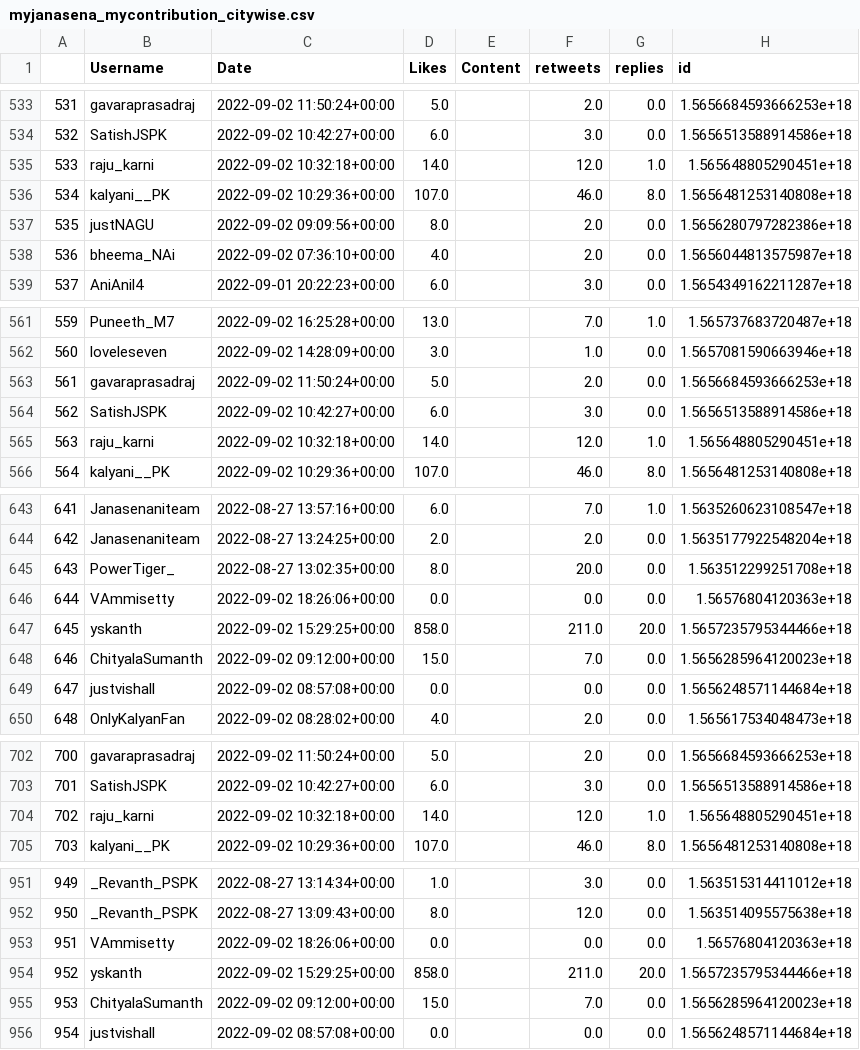
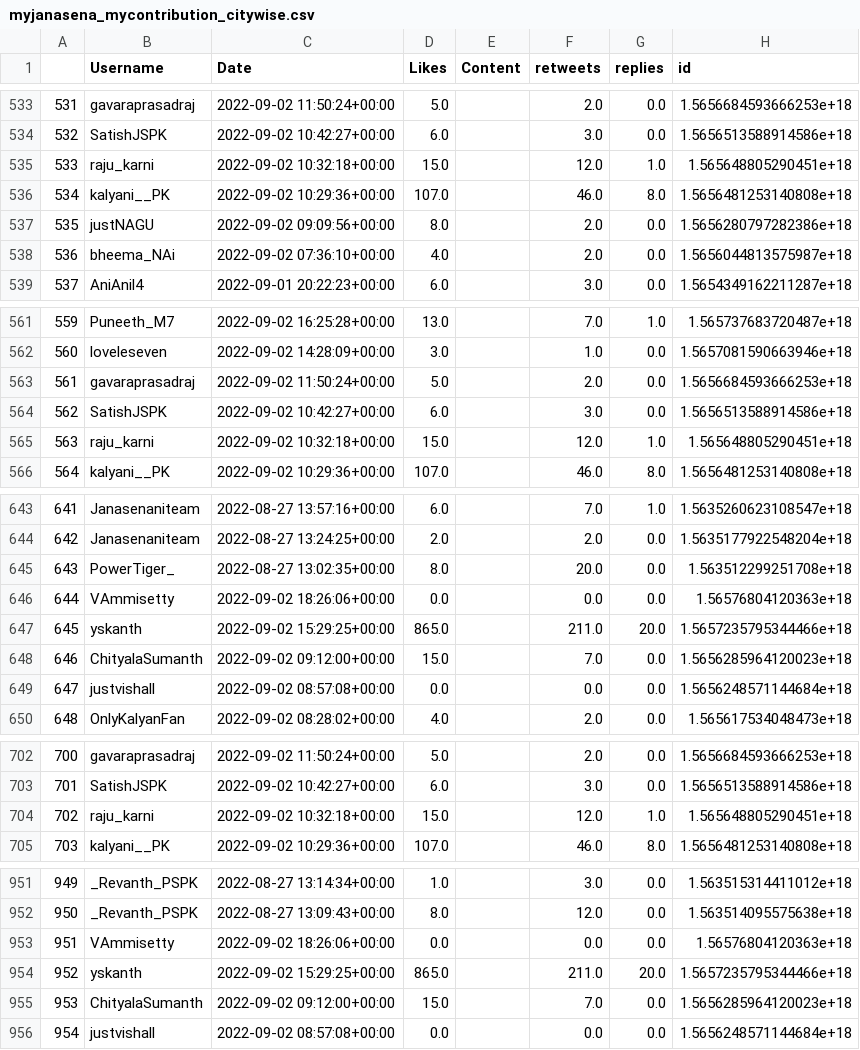
Before and after one commit to harishindl/janasenatweetdashboard, a CSV file: myjanasena_mycontribution_citywise.csv, drawn as a sheet; only a part is shown, gaps mark what is left out; the diff covers the shown part only; the diff names each change by its address in the sheet, - before the commit and + after, or states it on an @@ line.

Commit message:
committing files

```diff
--- a/myjanasena_mycontribution_citywise.csv
+++ b/myjanasena_mycontribution_citywise.csv
-D535 (Likes): 14.0
+D535 (Likes): 15.0
-D565 (Likes): 14.0
+D565 (Likes): 15.0
-D647 (Likes): 858.0
+D647 (Likes): 865.0
-D704 (Likes): 14.0
+D704 (Likes): 15.0
-D954 (Likes): 858.0
+D954 (Likes): 865.0
```
Also changed, not shown: 13 edited cells elsewhere in this file.
